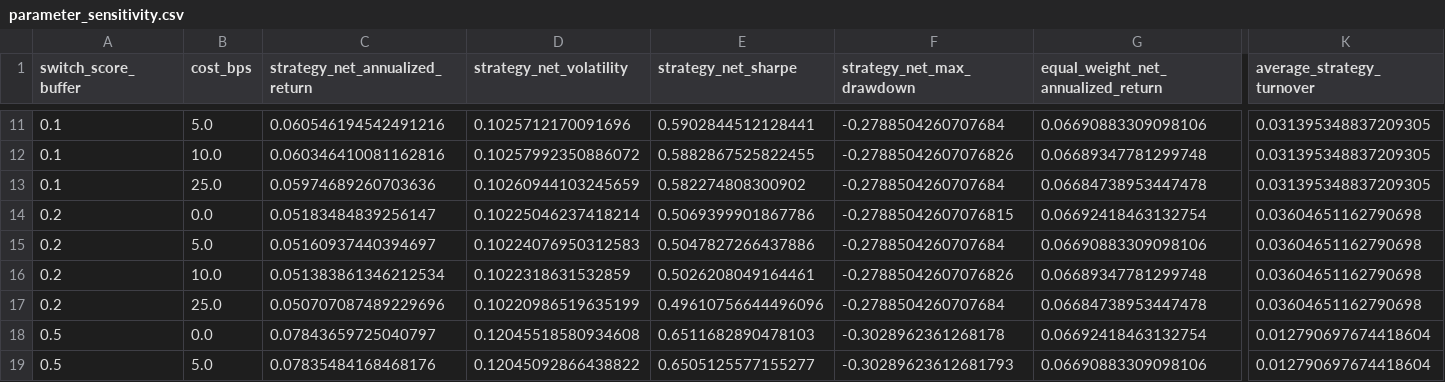
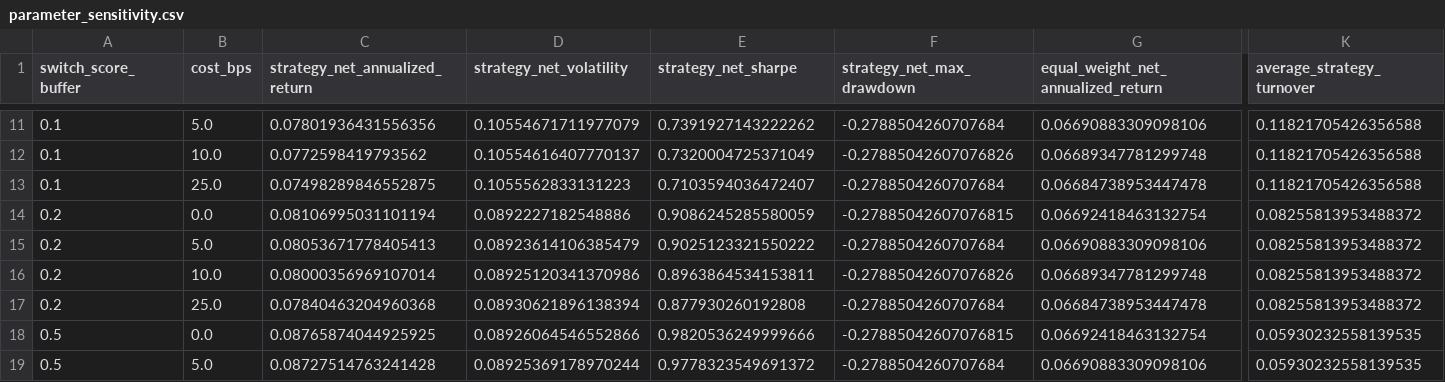
Before and after one commit to moleh1307/macro-regime-portfolio-lab, a CSV file: artifacts/reports/parameter_sensitivity.csv, drawn as a sheet; only a part is shown, gaps mark what is left out; the diff covers the shown part only; the diff names each change by its address in the sheet, - before the commit and + after, or states it on an @@ line.

```diff
--- a/artifacts/reports/parameter_sensitivity.csv
+++ b/artifacts/reports/parameter_sensitivity.csv
-C11 (strategy_net_annualized_return): 0.060546194542491216
+C11 (strategy_net_annualized_return): 0.07801936431556356
-D11 (strategy_net_volatility): 0.1025712170091696
+D11 (strategy_net_volatility): 0.10554671711977079
-E11 (strategy_net_sharpe): 0.5902844512128441
+E11 (strategy_net_sharpe): 0.7391927143222262
-K11:K13 (average_strategy_turnover): 0.031395348837209305
+K11:K13 (average_strategy_turnover): 0.11821705426356588
-C12 (strategy_net_annualized_return): 0.060346410081162816
+C12 (strategy_net_annualized_return): 0.0772598419793562
-D12 (strategy_net_volatility): 0.10257992350886072
+D12 (strategy_net_volatility): 0.10554616407770137
-E12 (strategy_net_sharpe): 0.5882867525822455
+E12 (strategy_net_sharpe): 0.7320004725371049
-C13 (strategy_net_annualized_return): 0.05974689260703636
+C13 (strategy_net_annualized_return): 0.07498289846552875
-D13 (strategy_net_volatility): 0.10260944103245659
+D13 (strategy_net_volatility): 0.1055562833131223
-E13 (strategy_net_sharpe): 0.582274808300902
+E13 (strategy_net_sharpe): 0.7103594036472407
-C14 (strategy_net_annualized_return): 0.05183484839256147
+C14 (strategy_net_annualized_return): 0.08106995031101194
-D14 (strategy_net_volatility): 0.10225046237418214
+D14 (strategy_net_volatility): 0.0892227182548886
-E14 (strategy_net_sharpe): 0.5069399901867786
+E14 (strategy_net_sharpe): 0.9086245285580059
-K14:K17 (average_strategy_turnover): 0.03604651162790698
+K14:K17 (average_strategy_turnover): 0.08255813953488372
-C15 (strategy_net_annualized_return): 0.05160937440394697
+C15 (strategy_net_annualized_return): 0.08053671778405413
-D15 (strategy_net_volatility): 0.10224076950312583
+D15 (strategy_net_volatility): 0.08923614106385479
-E15 (strategy_net_sharpe): 0.5047827266437886
+E15 (strategy_net_sharpe): 0.9025123321550222
-C16 (strategy_net_annualized_return): 0.051383861346212534
+C16 (strategy_net_annualized_return): 0.08000356969107014
-D16 (strategy_net_volatility): 0.1022318631532859
+D16 (strategy_net_volatility): 0.08925120341370986
-E16 (strategy_net_sharpe): 0.5026208049164461
+E16 (strategy_net_sharpe): 0.8963864534153811
-C17 (strategy_net_annualized_return): 0.050707087489229696
+C17 (strategy_net_annualized_return): 0.07840463204960368
-D17 (strategy_net_volatility): 0.10220986519635199
+D17 (strategy_net_volatility): 0.08930621896138394
-E17 (strategy_net_sharpe): 0.49610756644496096
+E17 (strategy_net_sharpe): 0.877930260192808
-C18 (strategy_net_annualized_return): 0.07843659725040797
+C18 (strategy_net_annualized_return): 0.08765874044925925
-D18 (strategy_net_volatility): 0.12045518580934608
+D18 (strategy_net_volatility): 0.08926064546552866
-E18 (strategy_net_sharpe): 0.6511682890478103
+E18 (strategy_net_sharpe): 0.9820536249999666
-F18 (strategy_net_max_drawdown): -0.3028962361268178
+F18 (strategy_net_max_drawdown): -0.27885042607076815
-K18:K19 (average_strategy_turnover): 0.012790697674418604
+K18:K19 (average_strategy_turnover): 0.05930232558139535
-C19 (strategy_net_annualized_return): 0.07835484168468176
+C19 (strategy_net_annualized_return): 0.08727514763241428
-D19 (strategy_net_volatility): 0.12045092866438822
+D19 (strategy_net_volatility): 0.08925369178970244
-E19 (strategy_net_sharpe): 0.6505125577155277
+E19 (strategy_net_sharpe): 0.9778323549691372
-F19 (strategy_net_max_drawdown): -0.30289623612681793
+F19 (strategy_net_max_drawdown): -0.2788504260707684
```
Also changed, not shown: 46 edited cells elsewhere in this file, artifacts/reports/walk_forward_returns.csv, 10 other files.
